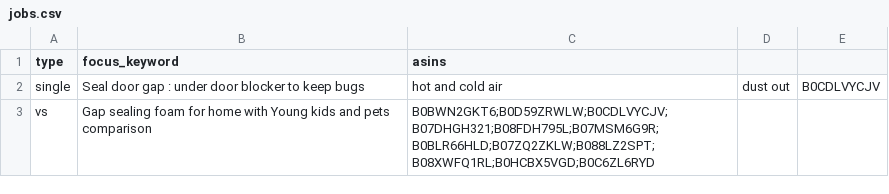
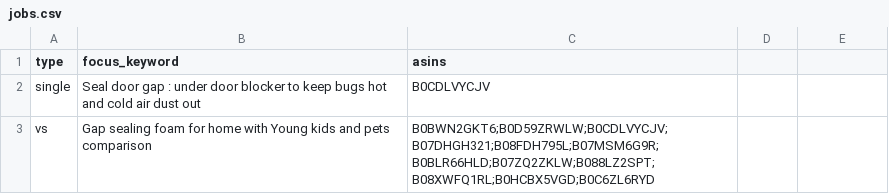
Before and after one commit to Swar-i-K/amazon-article-agent, a CSV file: jobs.csv, drawn as a sheet.

Commit message:
Fix focus_keyword formatting in jobs.csv
Removed unnecessary punctuation from focus_keyword.

```diff
--- a/jobs.csv
+++ b/jobs.csv
@@ -1,3 +1,3 @@
 type,focus_keyword,asins
-single,Seal door gap : under door blocker to keep bugs, hot and cold air, dust out,B0CDLVYCJV
+single,Seal door gap : under door blocker to keep bugs hot and cold air dust out,B0CDLVYCJV
 vs,Gap sealing foam for home with Young kids and pets comparison,B0BWN2GKT6;B0D59ZRWLW;B0CDLVYCJV;B07DHGH321;B08FDH795L;B07MSM6G9R;B0BLR66HLD;B07ZQ2ZKLW;B088LZ2SPT;B08XWFQ1RL;B0HCBX5VGD;B0C6ZL6RYD
```
